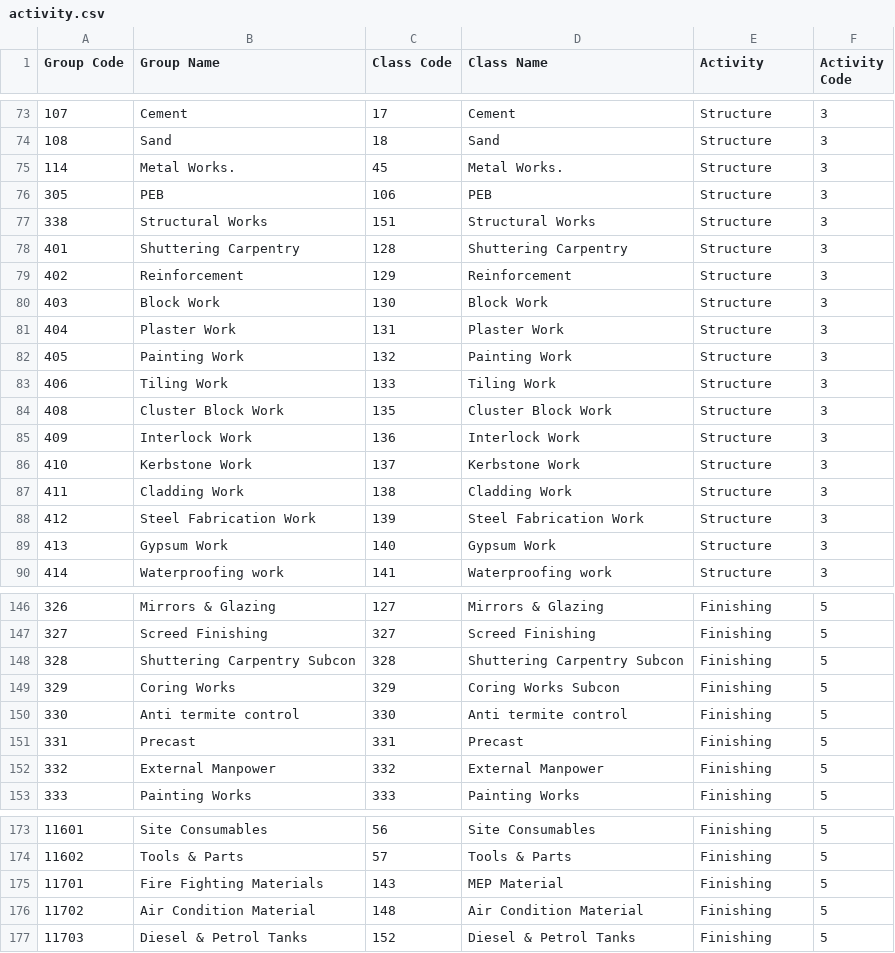
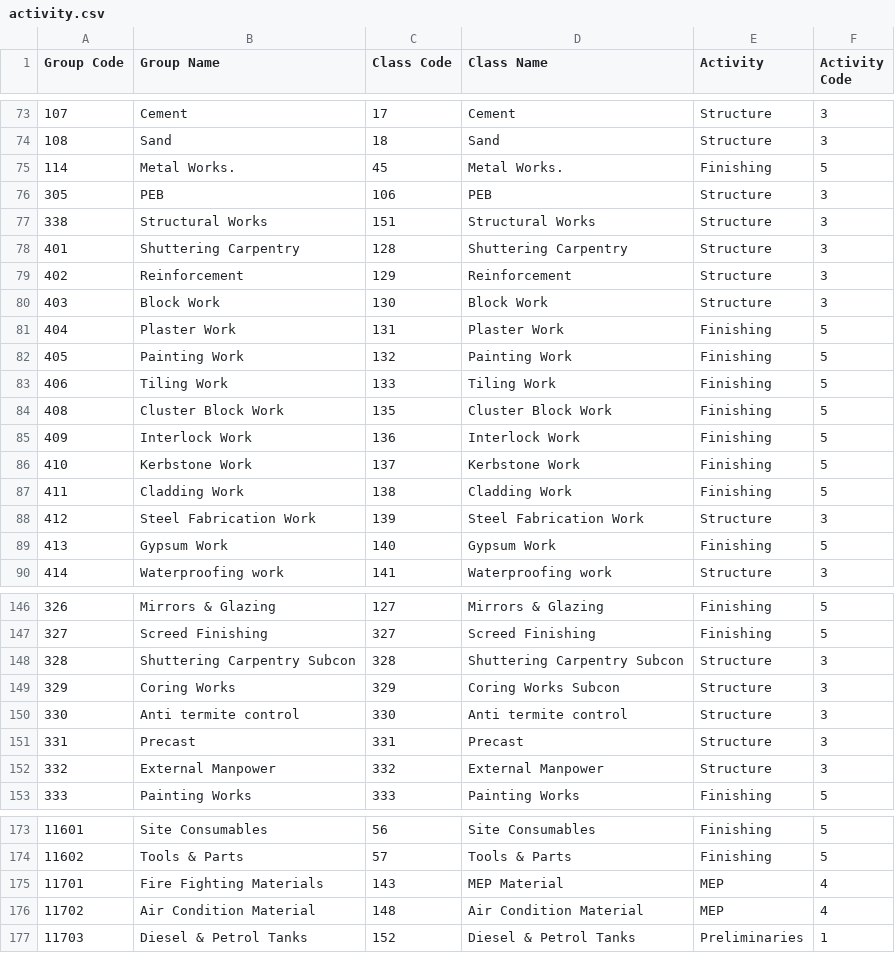
Before and after one commit to DC-database/hub, a CSV file: activity.csv, drawn as a sheet; only a part is shown, gaps mark what is left out; the diff covers the shown part only.

Commit message:
Add files via upload

```diff
--- a/activity.csv
+++ b/activity.csv
@@ -74,3 +74,3 @@ Group Code,Group Name,Class Code,Class Name,Activity,Activity Code
 108,Sand,18,Sand,Structure,3
-114,Metal Works.,45,Metal Works.,Structure,3
+114,Metal Works.,45,Metal Works.,Finishing,5
 305,PEB,106,PEB,Structure,3
@@ -80,11 +80,11 @@ Group Code,Group Name,Class Code,Class Name,Activity,Activity Code
 403,Block Work,130,Block Work,Structure,3
-404,Plaster Work,131,Plaster Work,Structure,3
-405,Painting Work,132,Painting Work,Structure,3
-406,Tiling Work,133,Tiling Work,Structure,3
-408,Cluster Block Work,135,Cluster Block Work,Structure,3
-409,Interlock Work,136,Interlock Work,Structure,3
-410,Kerbstone Work,137,Kerbstone Work,Structure,3
-411,Cladding Work,138,Cladding Work,Structure,3
+404,Plaster Work,131,Plaster Work,Finishing,5
+405,Painting Work,132,Painting Work,Finishing,5
+406,Tiling Work,133,Tiling Work,Finishing,5
+408,Cluster Block Work,135,Cluster Block Work,Finishing,5
+409,Interlock Work,136,Interlock Work,Finishing,5
+410,Kerbstone Work,137,Kerbstone Work,Finishing,5
+411,Cladding Work,138,Cladding Work,Finishing,5
 412,Steel Fabrication Work,139,Steel Fabrication Work,Structure,3
-413,Gypsum Work,140,Gypsum Work,Structure,3
+413,Gypsum Work,140,Gypsum Work,Finishing,5
 414,Waterproofing work,141,Waterproofing work,Structure,3
@@ -147,7 +147,7 @@ Group Code,Group Name,Class Code,Class Name,Activity,Activity Code
 327,Screed Finishing,327,Screed Finishing,Finishing,5
-328,Shuttering Carpentry Subcon,328,Shuttering Carpentry Subcon,Finishing,5
-329,Coring Works,329,Coring Works Subcon,Finishing,5
-330,Anti termite control,330,Anti termite control,Finishing,5
-331,Precast,331,Precast,Finishing,5
-332,External Manpower,332,External Manpower,Finishing,5
+328,Shuttering Carpentry Subcon,328,Shuttering Carpentry Subcon,Structure,3
+329,Coring Works,329,Coring Works Subcon,Structure,3
+330,Anti termite control,330,Anti termite control,Structure,3
+331,Precast,331,Precast,Structure,3
+332,External Manpower,332,External Manpower,Structure,3
 333,Painting Works,333,Painting Works,Finishing,5
@@ -174,4 +174,4 @@ Group Code,Group Name,Class Code,Class Name,Activity,Activity Code
 11602,Tools & Parts,57,Tools & Parts,Finishing,5
-11701,Fire Fighting Materials,143,MEP Material,Finishing,5
-11702,Air Condition Material,148,Air Condition Material,Finishing,5
-11703,Diesel & Petrol Tanks,152,Diesel & Petrol Tanks,Finishing,5
+11701,Fire Fighting Materials,143,MEP Material,MEP,4
+11702,Air Condition Material,148,Air Condition Material,MEP,4
+11703,Diesel & Petrol Tanks,152,Diesel & Petrol Tanks,Preliminaries,1
```
Also changed, not shown: 18 edited cells elsewhere in this file.
